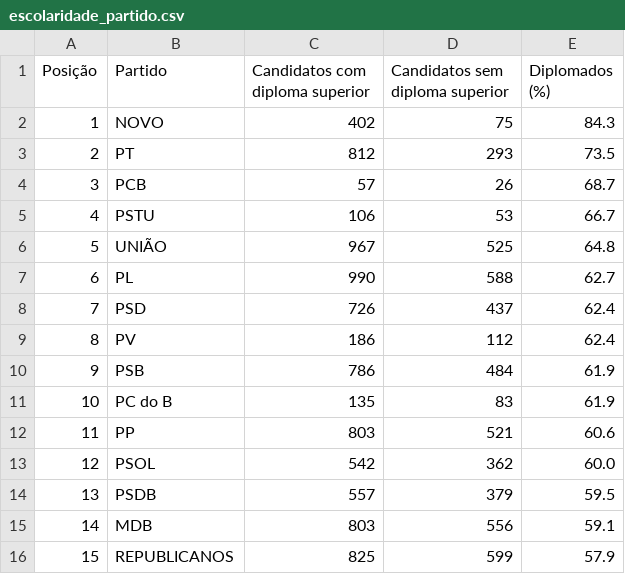
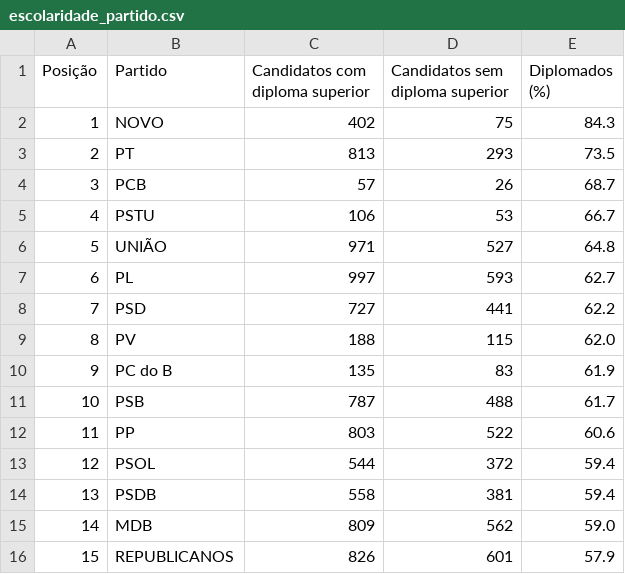
Before and after one commit to rafagarc/eleicoes_2022, a CSV file: escolaridade_partido.csv, drawn as a sheet; only a part is shown; the diff covers the shown part only.

```diff
--- a/escolaridade_partido.csv
+++ b/escolaridade_partido.csv
@@ -2,15 +2,15 @@ Posição,Partido,Candidatos com diploma superior,Candidatos sem diploma superio
 1,NOVO,402,75,84.3
-2,PT,812,293,73.5
+2,PT,813,293,73.5
 3,PCB,57,26,68.7
 4,PSTU,106,53,66.7
-5,UNIÃO,967,525,64.8
-6,PL,990,588,62.7
-7,PSD,726,437,62.4
-8,PV,186,112,62.4
-9,PSB,786,484,61.9
-10,PC do B,135,83,61.9
-11,PP,803,521,60.6
-12,PSOL,542,362,60.0
-13,PSDB,557,379,59.5
-14,MDB,803,556,59.1
-15,REPUBLICANOS,825,599,57.9
+5,UNIÃO,971,527,64.8
+6,PL,997,593,62.7
+7,PSD,727,441,62.2
+8,PV,188,115,62.0
+9,PC do B,135,83,61.9
+10,PSB,787,488,61.7
+11,PP,803,522,60.6
+12,PSOL,544,372,59.4
+13,PSDB,558,381,59.4
+14,MDB,809,562,59.0
+15,REPUBLICANOS,826,601,57.9
```
Also changed, not shown: 33 edited cells elsewhere in this file, candidatos_escolaridade.csv, candidatos_genero.csv, 15 other files.
